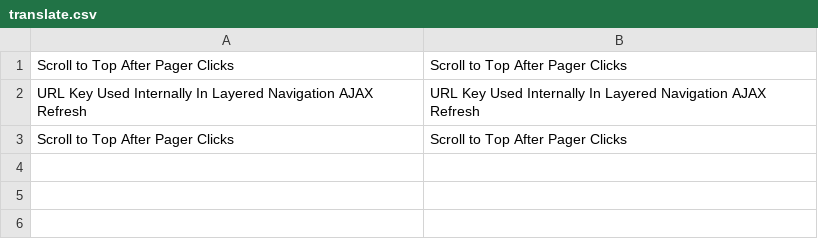
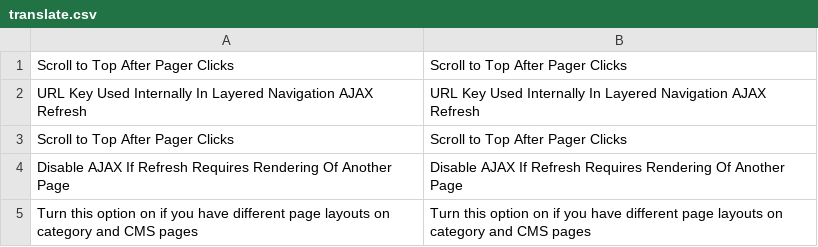
Before and after one commit to osmianski/manadev-magento, a CSV file: extensions/ManaPro/FilterAjax/translate.csv, drawn as a sheet.

```diff
--- a/extensions/ManaPro/FilterAjax/translate.csv
+++ b/extensions/ManaPro/FilterAjax/translate.csv
@@ -3 +3,3 @@
 "Scroll to Top After Pager Clicks","Scroll to Top After Pager Clicks"
+"Disable AJAX If Refresh Requires Rendering Of Another Page","Disable AJAX If Refresh Requires Rendering Of Another Page"
+"Turn this option on if you have different page layouts on category and CMS pages","Turn this option on if you have different page layouts on category and CMS pages"
```
Also changed, not shown: 2 other files.
